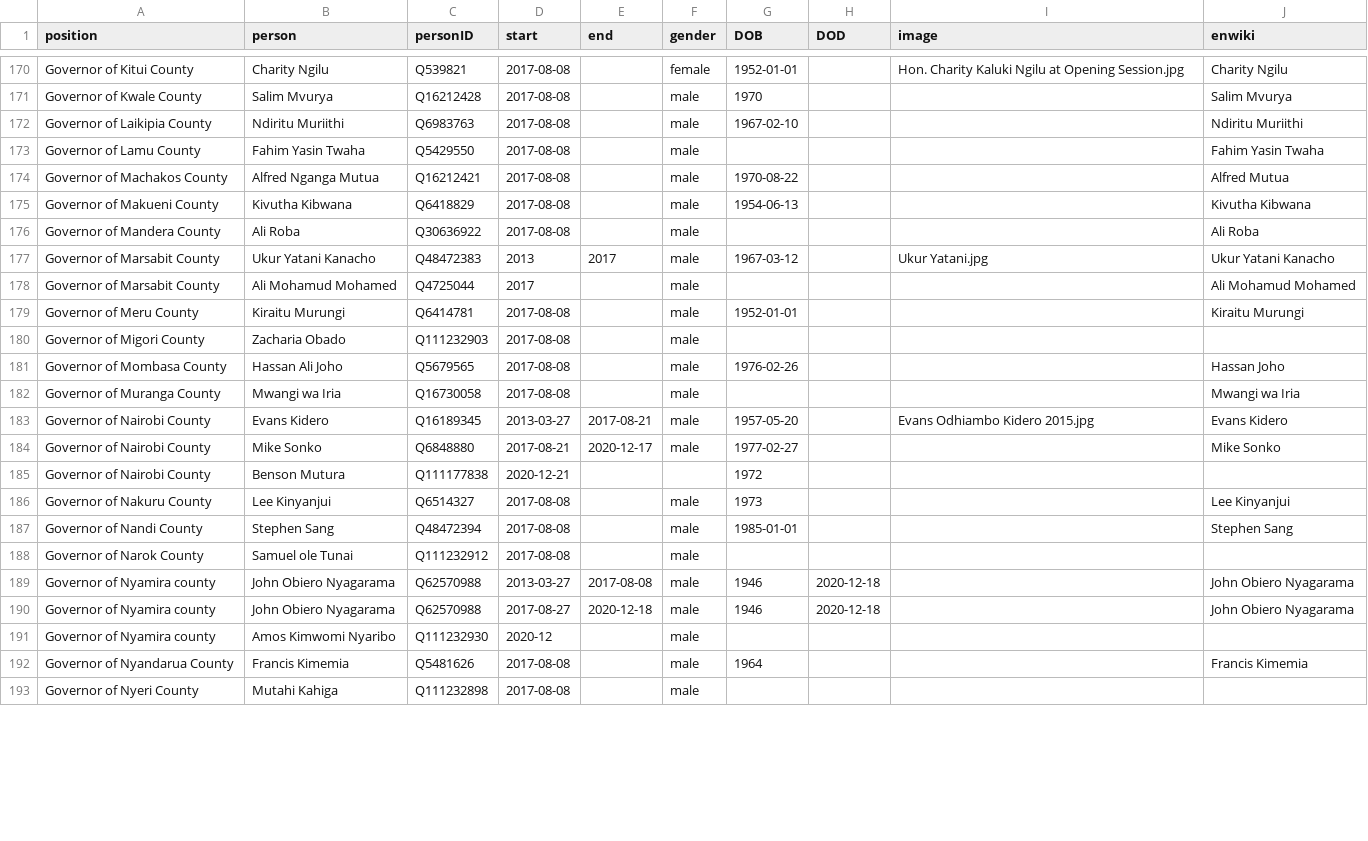
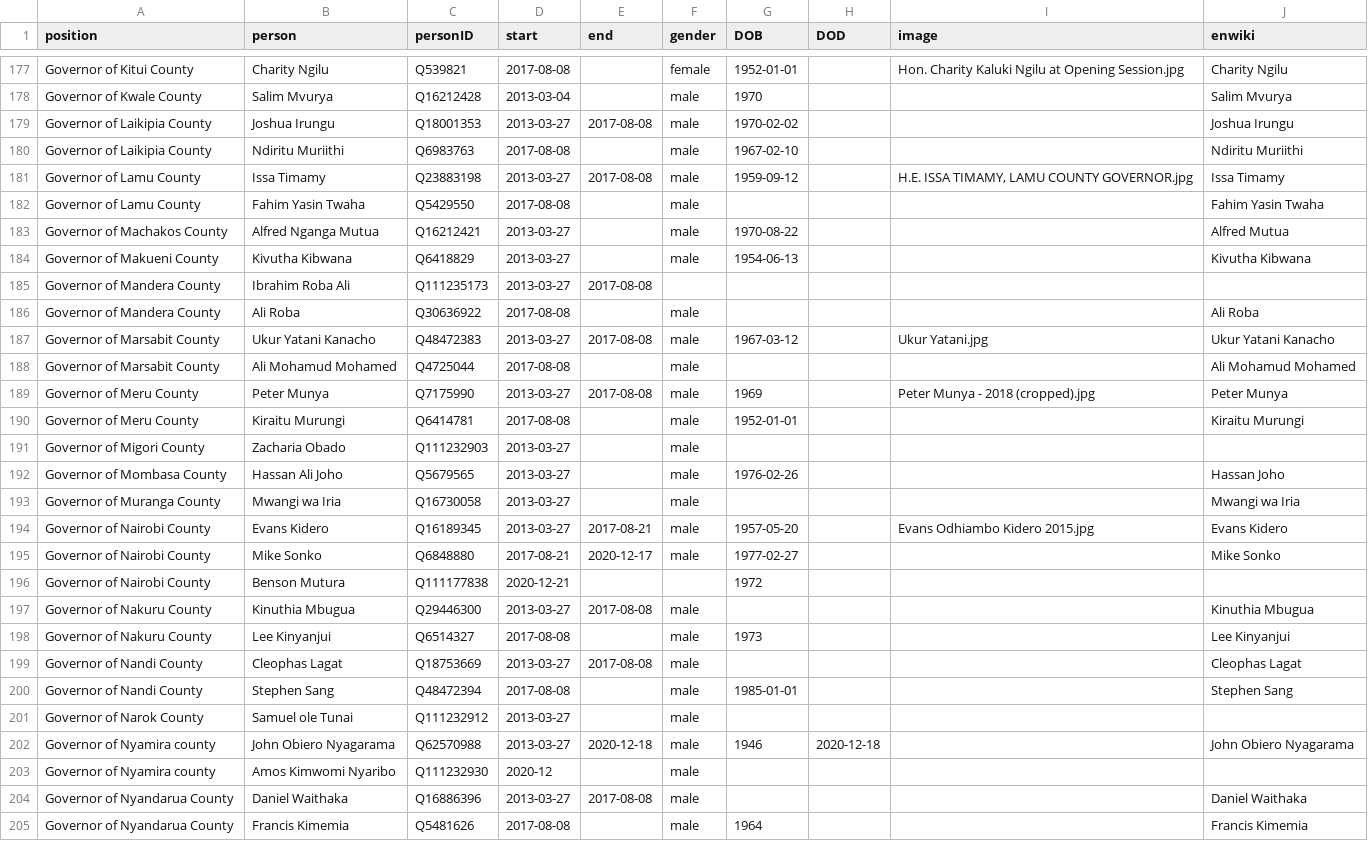
Before and after one commit to every-politician-scrapers/kenya, a CSV file: html/holders21.csv, drawn as a sheet; only a part is shown, gaps mark what is left out; the shorter side is filled out with more unchanged rows; removed rows and columns are numbered as before the commit, all else as after; the diff covers the shown part only; the diff names each change by its address in the sheet, - before the commit and + after, or states it on an @@ line.

```diff
--- a/html/holders21.csv
+++ b/html/holders21.csv
-D178 (start): 2017-08-08
+D178 (start): 2013-03-04
+row 179: Governor of Laikipia County | Joshua Irungu | Q18001353 | 2013-03-27 | 2017-08-08 | male | 1970-02-02 |  |  | Joshua Irungu
+row 181: Governor of Lamu County | Issa Timamy | Q23883198 | 2013-03-27 | 2017-08-08 | male | 1959-09-12 |  | H.E. ISSA TIMAMY, LAMU COUNTY GOVERNOR.jpg | Issa Timamy
-D183:D184 (start): 2017-08-08
+D183:D184 (start): 2013-03-27
+row 185: Governor of Mandera County | Ibrahim Roba Ali | Q111235173 | 2013-03-27 | 2017-08-08
-D187 (start): 2013
+D187 (start): 2013-03-27
-E187 (end): 2017
+E187 (end): 2017-08-08
-D188 (start): 2017
+D188 (start): 2017-08-08
+row 189: Governor of Meru County | Peter Munya | Q7175990 | 2013-03-27 | 2017-08-08 | male | 1969 |  | Peter Munya - 2018 (cropped).jpg | Peter Munya
-D191:D193 (start): 2017-08-08
+D191:D193 (start): 2013-03-27
+row 197: Governor of Nakuru County | Kinuthia Mbugua | Q29446300 | 2013-03-27 | 2017-08-08 | male |  |  |  | Kinuthia Mbugua
+row 199: Governor of Nandi County | Cleophas Lagat | Q18753669 | 2013-03-27 | 2017-08-08 | male |  |  |  | Cleophas Lagat
-D201 (start): 2017-08-08
+D201 (start): 2013-03-27
-row 189: Governor of Nyamira county | John Obiero Nyagarama | Q62570988 | 2013-03-27 | 2017-08-08 | male | 1946 | 2020-12-18 |  | John Obiero Nyagarama
-D202 (start): 2017-08-27
+D202 (start): 2013-03-27
+row 204: Governor of Nyandarua County | Daniel Waithaka | Q16886396 | 2013-03-27 | 2017-08-08 | male |  |  |  | Daniel Waithaka
```
Also changed, not shown: 15 added rows, 1 removed row and 15 edited cells elsewhere in this file.
